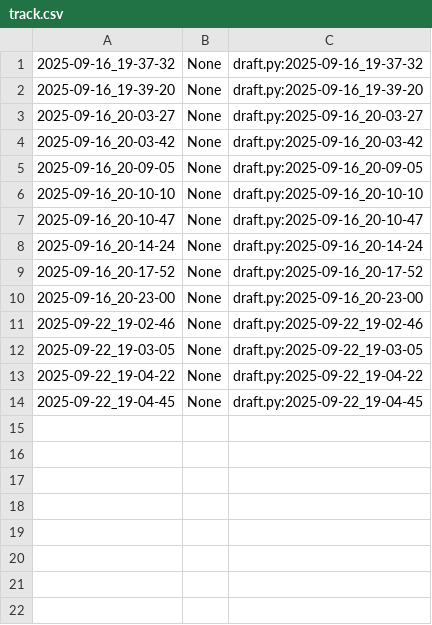
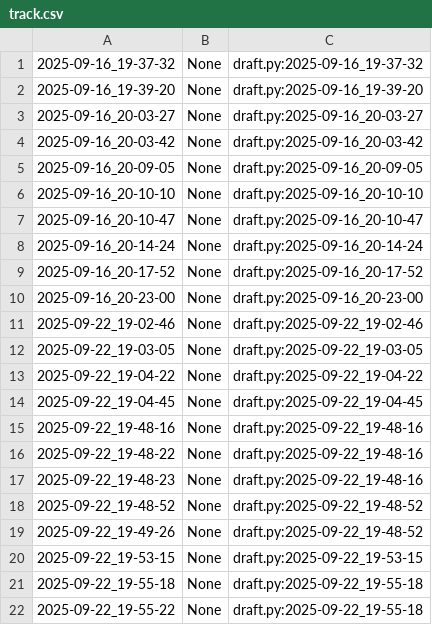
Before and after one commit to qxcode-course/poo-dd-cd-bloco-a-vianabrunn, a CSV file: poo/.tko/track/toalha/track.csv, drawn as a sheet.

```diff
--- a/poo/.tko/track/toalha/track.csv
+++ b/poo/.tko/track/toalha/track.csv
@@ -14 +14,9 @@
 2025-09-22_19-04-45,None,draft.py:2025-09-22_19-04-45
+2025-09-22_19-48-16,None,draft.py:2025-09-22_19-48-16
+2025-09-22_19-48-22,None,draft.py:2025-09-22_19-48-16
+2025-09-22_19-48-23,None,draft.py:2025-09-22_19-48-16
+2025-09-22_19-48-52,None,draft.py:2025-09-22_19-48-52
+2025-09-22_19-49-26,None,draft.py:2025-09-22_19-48-52
+2025-09-22_19-53-15,None,draft.py:2025-09-22_19-53-15
+2025-09-22_19-55-18,None,draft.py:2025-09-22_19-55-18
+2025-09-22_19-55-22,None,draft.py:2025-09-22_19-55-18
```
Also changed, not shown: 3 other files.
